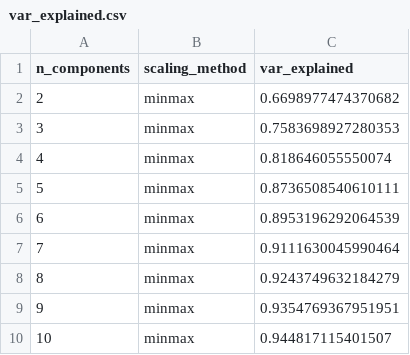
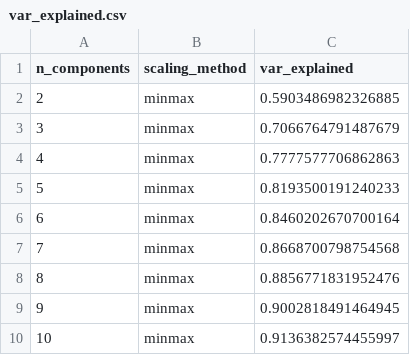
Before and after one commit to wells-wood-research/stam-m-wood-c-de-stress-2021, a CSV file: analysis/var_explained.csv, drawn as a sheet.

```diff
--- a/analysis/var_explained.csv
+++ b/analysis/var_explained.csv
@@ -1,10 +1,10 @@
 n_components,scaling_method,var_explained
-2,minmax,0.6698977474370682
-3,minmax,0.7583698927280353
-4,minmax,0.818646055550074
-5,minmax,0.8736508540610111
-6,minmax,0.8953196292064539
-7,minmax,0.9111630045990464
-8,minmax,0.9243749632184279
-9,minmax,0.9354769367951951
-10,minmax,0.944817115401507
+2,minmax,0.5903486982326885
+3,minmax,0.7066764791487679
+4,minmax,0.7777577706862863
+5,minmax,0.8193500191240233
+6,minmax,0.8460202670700164
+7,minmax,0.8668700798754568
+8,minmax,0.8856771831952476
+9,minmax,0.9002818491464945
+10,minmax,0.9136382574455997
```
Also changed, not shown: analysis/comp_1_contr.csv, analysis/comp_2_contr.csv, 41 other files.
